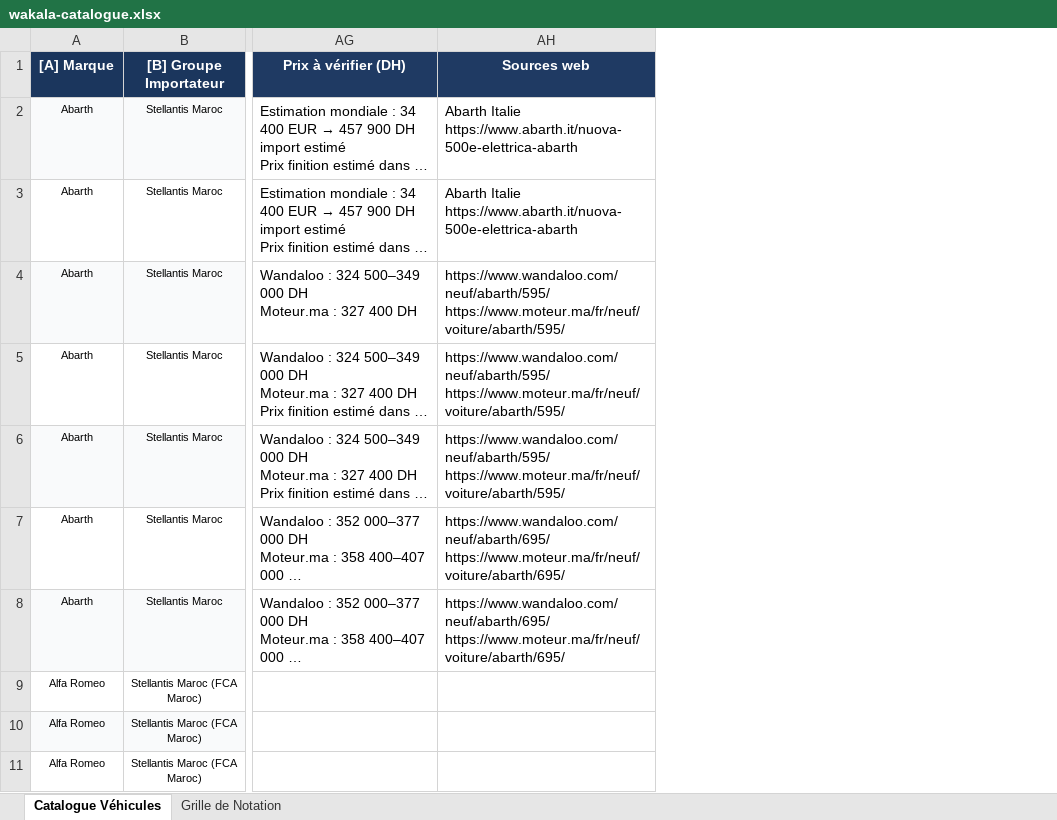
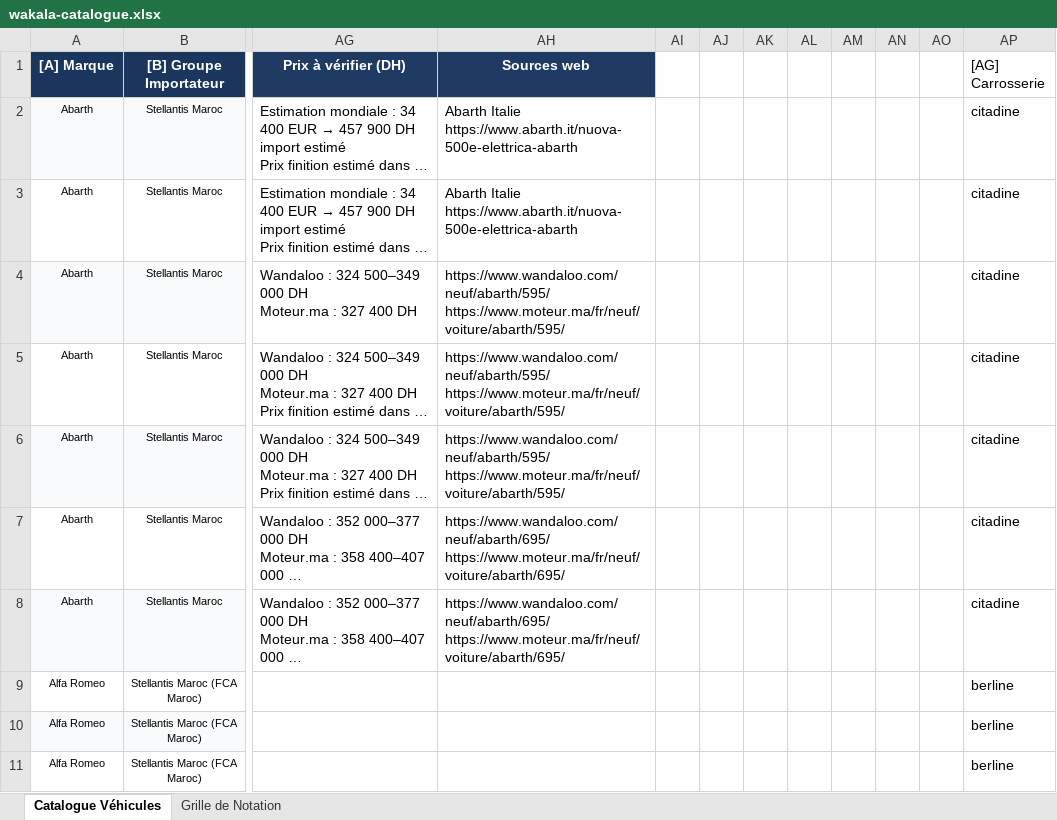
Before and after one commit to soubaibiomar/wakala, an Excel workbook: backend/data/wakala-catalogue.xlsx, sheet Catalogue Véhicules, drawn as a sheet; only a part is shown, gaps mark what is left out; long unchanged cells end in …; values as stored, in another font and other column widths than the file's, no borders; the diff names each change by its address in the sheet, - before the commit and + after, or states it on an @@ line.

Commit message:
feat(catalogue): audit and fix vehicle body types across database, Excel source, and pipelines

```diff
--- a/backend/data/wakala-catalogue.xlsx (sheet Catalogue Véhicules)
+++ b/backend/data/wakala-catalogue.xlsx (sheet Catalogue Véhicules)
+column AI, empty
+column AJ, empty
+column AK, empty
+column AL, empty
+column AM, empty
+column AN, empty
+column AO, empty
+column AP ([AG] Carrosserie), rows 2-11: citadine | citadine | citadine | citadine | citadine | citadine | citadine | berline | berline | berline
```
Also changed, not shown: 10 other files.
